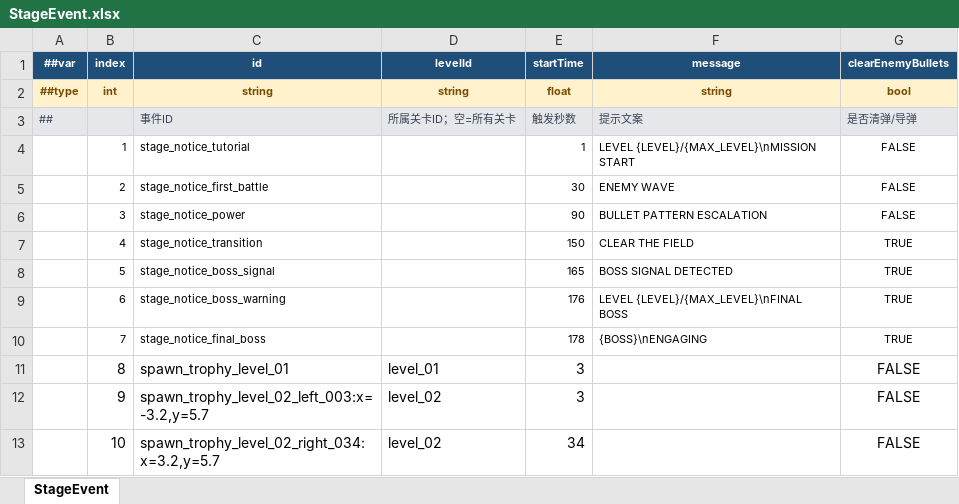
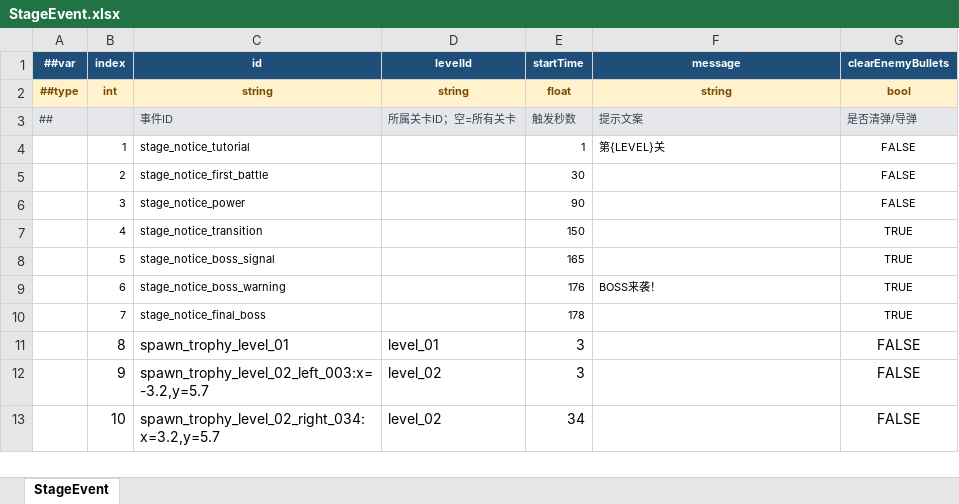
Before and after one commit to coder-lipenghui/LeiTing, an Excel workbook: Luban/Datas/StageEvent.xlsx, sheet StageEvent, drawn as a sheet; values as stored, in another font and other column widths than the file's, no borders; the diff names each change by its address in the sheet, - before the commit and + after, or states it on an @@ line.

```diff
--- a/Luban/Datas/StageEvent.xlsx (sheet StageEvent)
+++ b/Luban/Datas/StageEvent.xlsx (sheet StageEvent)
-F4 (message): LEVEL {LEVEL}/{MAX_LEVEL}\nMISSION START
+F4 (message): 第{LEVEL}关
-F5 (message): ENEMY WAVE
+F5 (message): (empty)
-F6 (message): BULLET PATTERN ESCALATION
+F6 (message): (empty)
-F7 (message): CLEAR THE FIELD
+F7 (message): (empty)
-F8 (message): BOSS SIGNAL DETECTED
+F8 (message): (empty)
-F9 (message): LEVEL {LEVEL}/{MAX_LEVEL}\nFINAL BOSS
+F9 (message): BOSS来袭！
-F10 (message): {BOSS}\nENGAGING
+F10 (message): (empty)
```
Also changed, not shown: Luban/Datas/Level.xlsx, Luban/Datas/Wave.xlsx, 9 other files.
